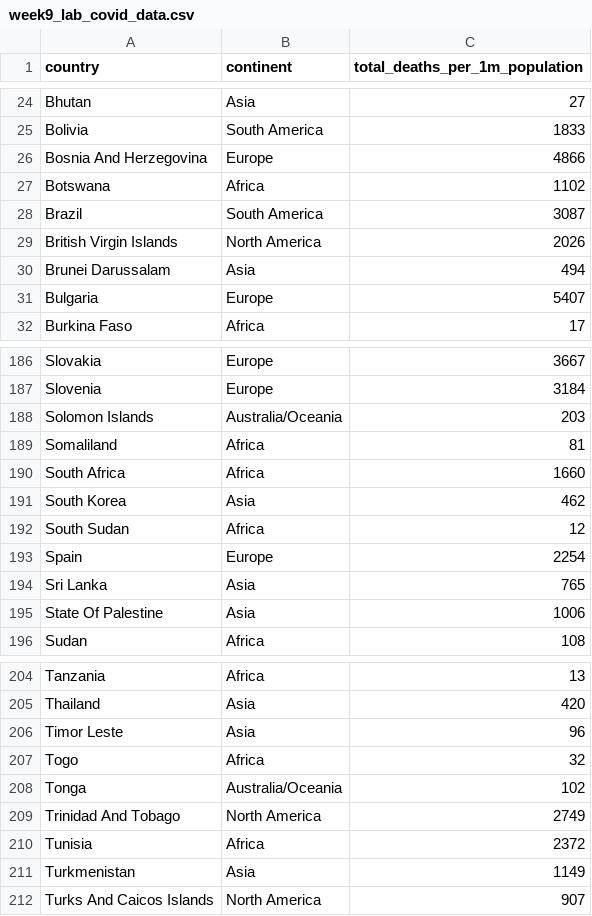
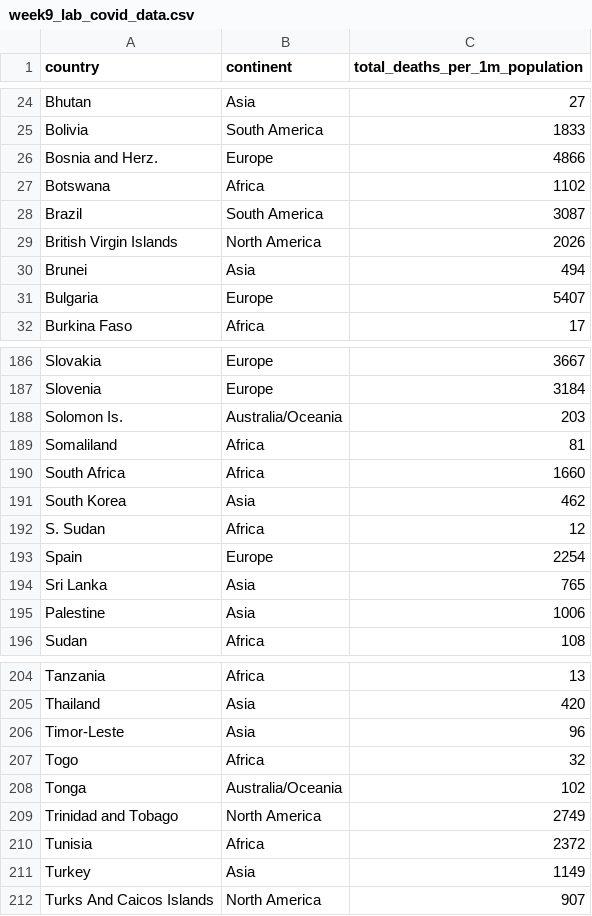
Before and after one commit to jfoo0016/FIT3179, a CSV file: week9/data/week9_lab_covid_data.csv, drawn as a sheet; only a part is shown, gaps mark what is left out; the diff covers the shown part only.

Commit message:
cleaned country names in kaggle dataset

```diff
--- a/week9/data/week9_lab_covid_data.csv
+++ b/week9/data/week9_lab_covid_data.csv
@@ -25,3 +25,3 @@ Bhutan,Asia,27
 Bolivia,South America,1833
-Bosnia And Herzegovina,Europe,4866
+Bosnia and Herz.,Europe,4866
 Botswana,Africa,1102
@@ -29,3 +29,3 @@ Brazil,South America,3087
 British Virgin Islands,North America,2026
-Brunei Darussalam,Asia,494
+Brunei,Asia,494
 Bulgaria,Europe,5407
@@ -187,3 +187,3 @@ Slovakia,Europe,3667
 Slovenia,Europe,3184
-Solomon Islands,Australia/Oceania,203
+Solomon Is.,Australia/Oceania,203
 Somaliland,Africa,81
@@ -191,6 +191,6 @@ South Africa,Africa,1660
 South Korea,Asia,462
-South Sudan,Africa,12
+S. Sudan,Africa,12
 Spain,Europe,2254
 Sri Lanka,Asia,765
-State Of Palestine,Asia,1006
+Palestine,Asia,1006
 Sudan,Africa,108
@@ -205,8 +205,8 @@ Tanzania,Africa,13
 Thailand,Asia,420
-Timor Leste,Asia,96
+Timor-Leste,Asia,96
 Togo,Africa,32
 Tonga,Australia/Oceania,102
-Trinidad And Tobago,North America,2749
+Trinidad and Tobago,North America,2749
 Tunisia,Africa,2372
-Turkmenistan,Asia,1149
+Turkey,Asia,1149
 Turks And Caicos Islands,North America,907
```
Also changed, not shown: 5 edited cells elsewhere in this file, 2 other files.
